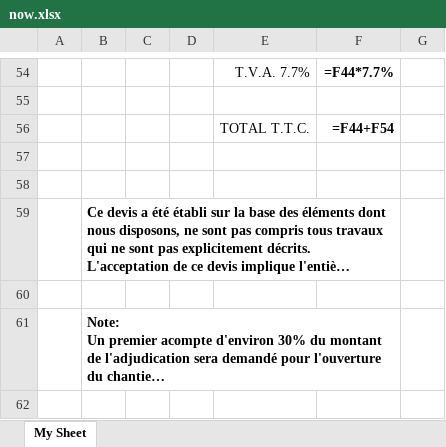
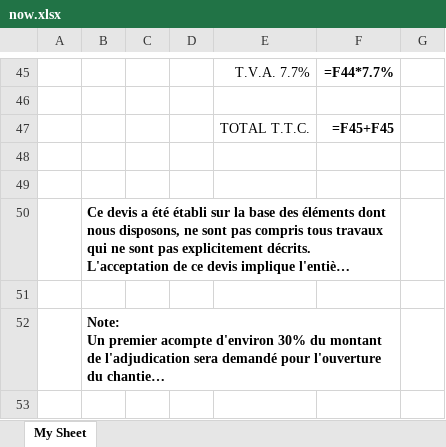
Before and after one commit to walidvb/gri-excel, an Excel workbook: now.xlsx, sheet My Sheet, drawn as a sheet; only a part is shown, gaps mark what is left out; long unchanged cells end in …; values as stored, in another font and other column widths than the file's, no borders; formulas without a stored value are shown as written; charts and pictures not drawn; addresses are those after the commit; the diff covers the shown part only; the diff names each change by its address in the sheet, - before the commit and + after, or states it on an @@ line.

```diff
--- a/now.xlsx (sheet My Sheet)
+++ b/now.xlsx (sheet My Sheet)
-F47: =F44+F54
+F47: =F45+F45
```
Also changed, not shown: 1 added row, 10 removed rows and 22 edited cells elsewhere in this sheet, 1 other file.
